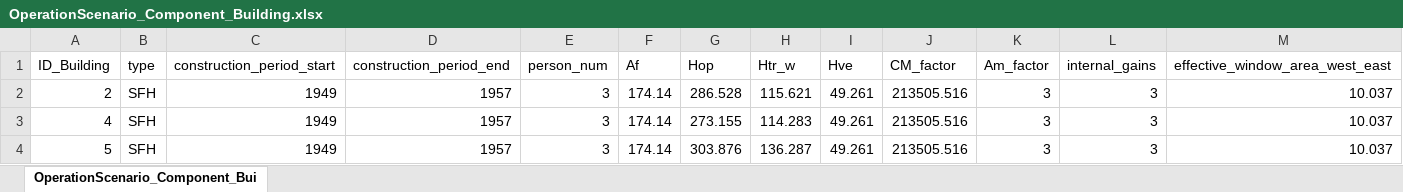
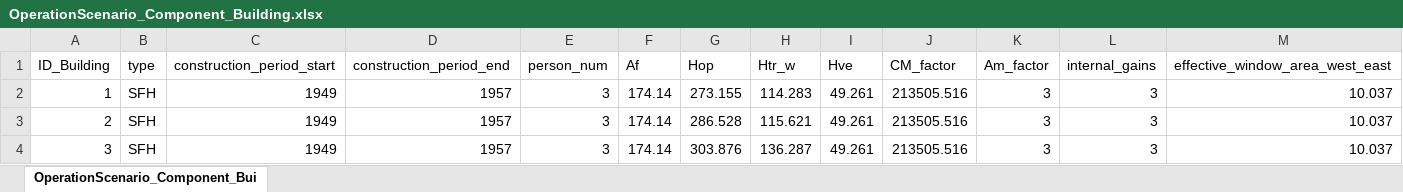
Before and after one commit to H2020-newTRENDs/FLEX, an Excel workbook: data/input_operation/OperationScenario_Component_Building.xlsx, sheet OperationScenario_Component_Bui, drawn as a sheet; only a part is shown; values as stored, in another font and other column widths than the file's, no borders; removed rows and columns are numbered as before the commit, all else as after; rows hold the shown columns only; the diff names each change by its address in the sheet, - before the commit and + after, or states it on an @@ line.

Commit message:
modified ID_Buildings - 1, 2, 3 according to efficiency, 1 is the best.

```diff
--- a/data/input_operation/OperationScenario_Component_Building.xlsx (sheet OperationScenario_Component_Bui)
+++ b/data/input_operation/OperationScenario_Component_Building.xlsx (sheet OperationScenario_Component_Bui)
+row 2: 1 | SFH | 1949 | 1957 | 3 | 174.14 | 273.155 | 114.283 | 49.261 | 213505.516 | 3 | 3 | 10.037
-row 3: 4 | SFH | 1949 | 1957 | 3 | 174.14 | 273.155 | 114.283 | 49.261 | 213505.516 | 3 | 3 | 10.037
-A4 (ID_Building): 5
+A4 (ID_Building): 3
```
